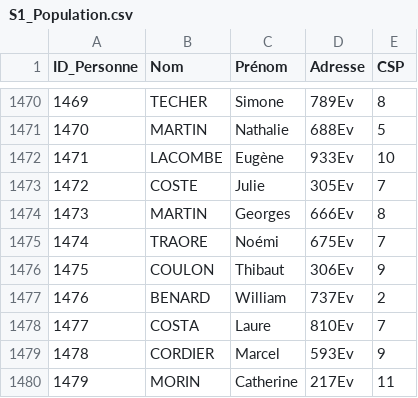
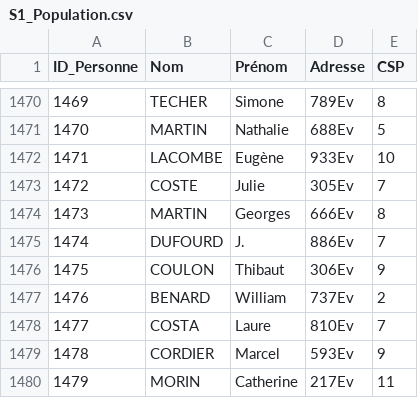
Before and after one commit to Ayoub-220/Projet-Qualit-De-Donn-e, a CSV file: dags/data/S1_Population.csv, drawn as a sheet; only a part is shown, gaps mark what is left out.

```diff
--- a/dags/data/S1_Population.csv
+++ b/dags/data/S1_Population.csv
@@ -1474,3 +1474,3 @@ ID_Personne,Nom,Prénom,Adresse,CSP
 1473,MARTIN,Georges,666Ev,8
-1474,TRAORE,Noémi,675Ev,7
+1474,DUFOURD,J.,886Ev,7
 1475,COULON,Thibaut,306Ev,9
```
Also changed, not shown: dags/data/S2_Population.csv, 2 other files.
